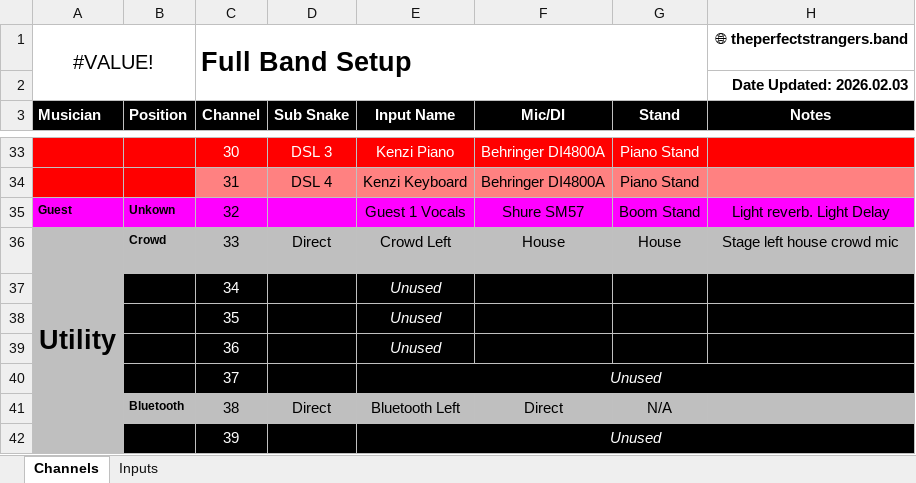
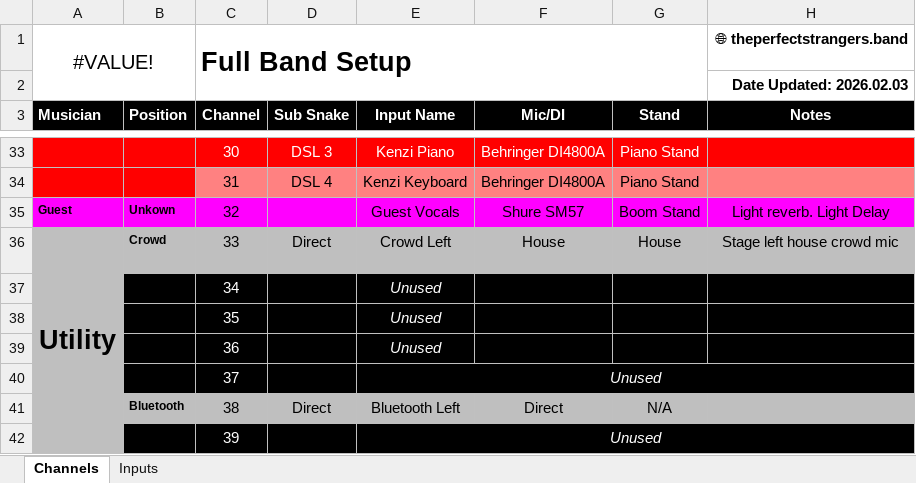
Before and after one commit to ThePerfectStrangers/TechnicalDocumentation, an Excel workbook: Input List/FullBand/Input List.xlsx, sheet Channels, drawn as a sheet; only a part is shown, gaps mark what is left out; values as stored, in another font and other column widths than the file's, no borders; the diff names each change by its address in the sheet, - before the commit and + after, or states it on an @@ line.

Commit message:
Update Input List.xlsx with new data

```diff
--- a/Input List/FullBand/Input List.xlsx (sheet Channels)
+++ b/Input List/FullBand/Input List.xlsx (sheet Channels)
-E35 (Input Name): Guest 1 Vocals
+E35 (Input Name): Guest Vocals
```
Also changed, not shown: sheet Inputs.
